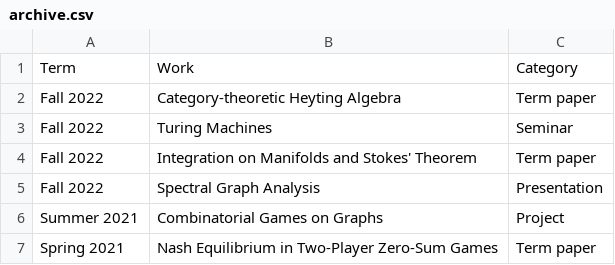
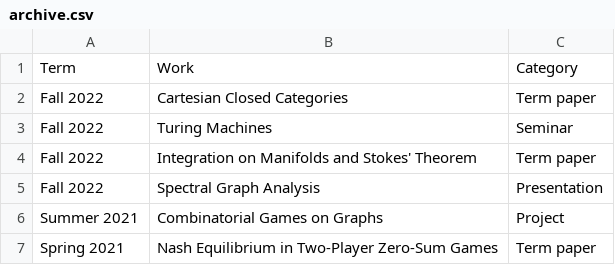
Before and after one commit to huidr/measure-iiserm, a CSV file: archive.csv, drawn as a sheet.

Commit message:
Update archive.csv

```diff
--- a/archive.csv
+++ b/archive.csv
@@ -1,3 +1,3 @@
 Term, Work, Category
-Fall 2022, Category-theoretic Heyting Algebra, Term paper
+Fall 2022, Cartesian Closed Categories, Term paper
 Fall 2022, Turing Machines, Seminar
```
